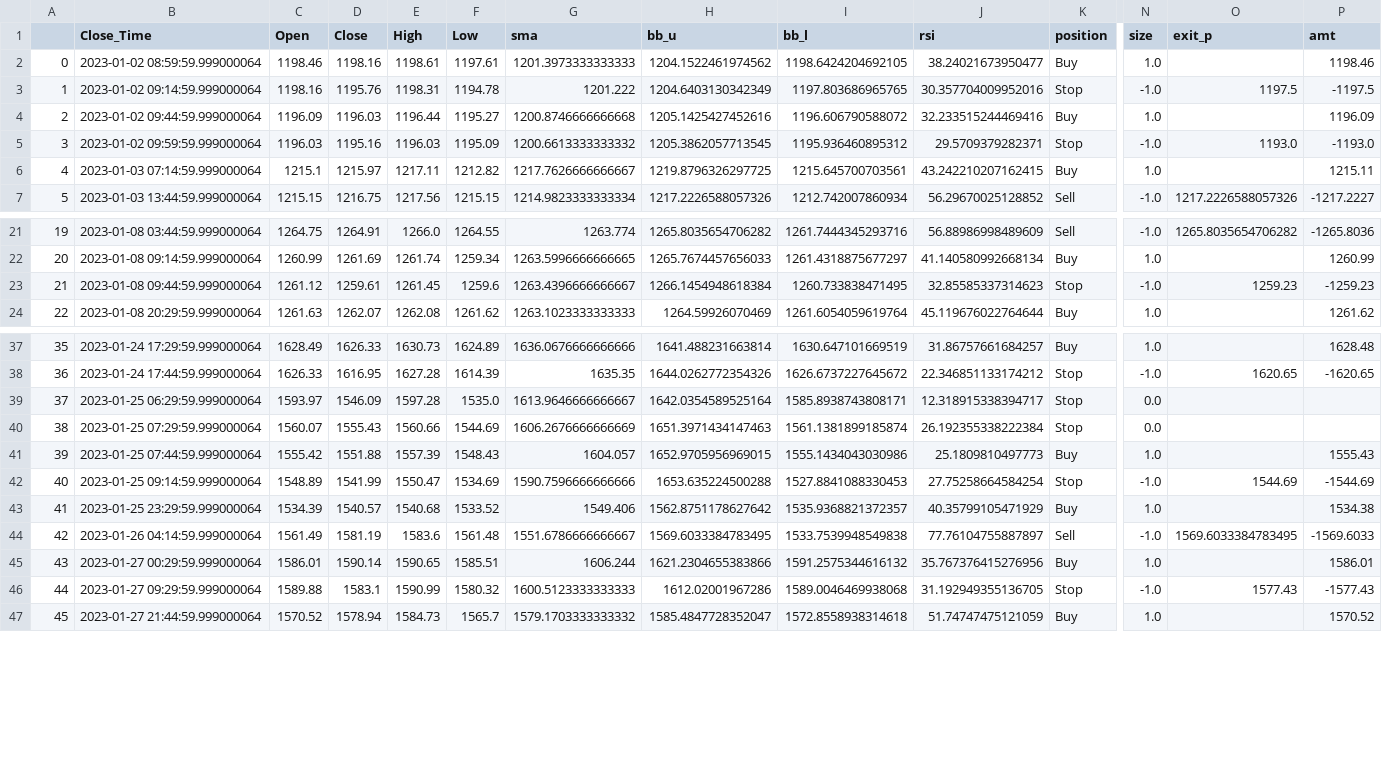
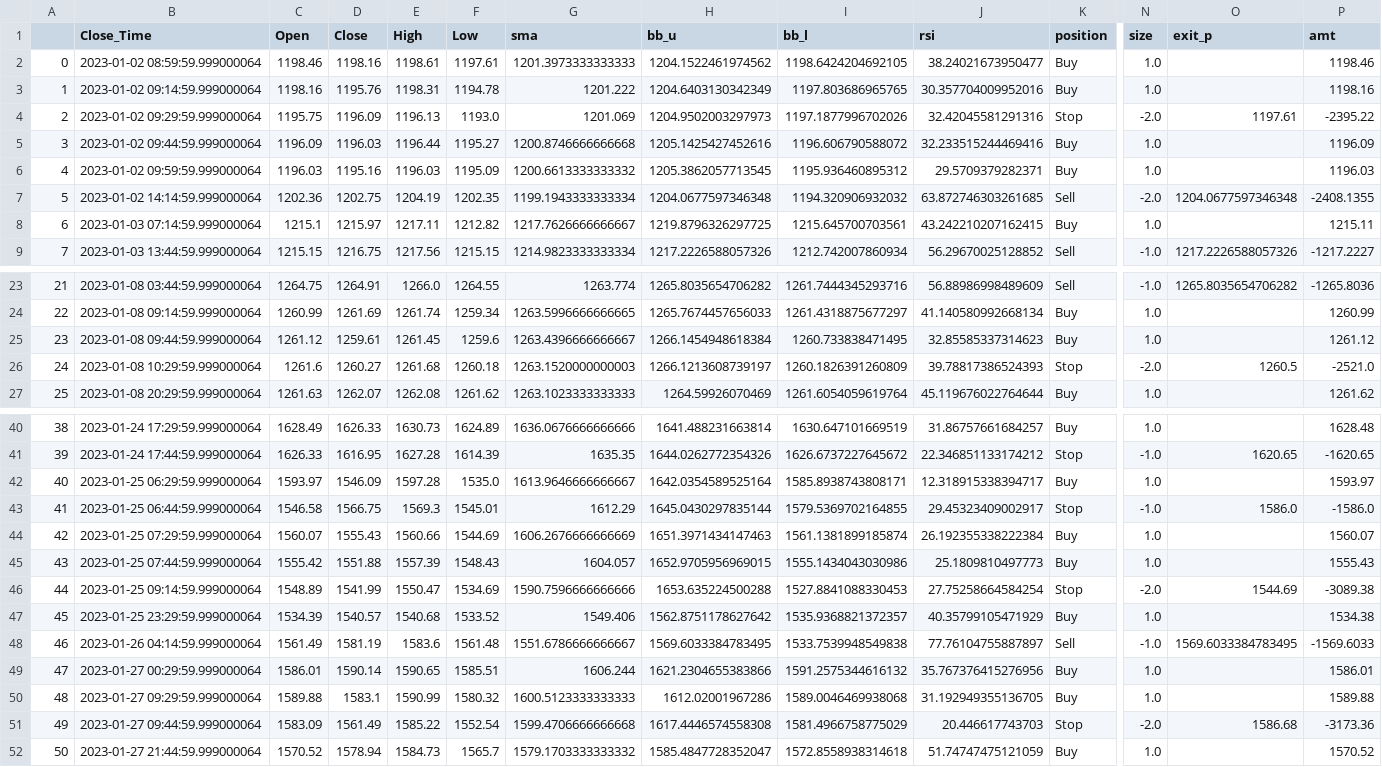
Before and after one commit to chiangyenju/Trade, a CSV file: pos.csv, drawn as a sheet; only a part is shown, gaps mark what is left out; addresses are those after the commit; rows hold the shown columns only; the diff covers the shown part only; the diff names each change by its address in the sheet, - before the commit and + after, or states it on an @@ line.

```diff
--- a/pos.csv
+++ b/pos.csv
-K3 (position): Stop
+K3 (position): Buy
-N3 (size): -1.0
+N3 (size): 1.0
-O3 (exit_p): 1197.5
+O3 (exit_p): (empty)
-P3 (amt): -1197.5
+P3 (amt): 1198.16
+row 4: 2 | 2023-01-02 09:29:59.999000064 | 1195.75 | 1196.09 | 1196.13 | 1193.0 | 1201.069 | 1204.9502003297973 | 1197.1877996702026 | 32.42045581291316 | Stop | -2.0 | 1197.61 | -2395.22
@@ column A renumbered from row 5 down @@
-K6 (position): Stop
+K6 (position): Buy
-N6 (size): -1.0
+N6 (size): 1.0
-O6 (exit_p): 1193.0
+O6 (exit_p): (empty)
-P6 (amt): -1193.0
+P6 (amt): 1196.03
+row 7: 5 | 2023-01-02 14:14:59.999000064 | 1202.36 | 1202.75 | 1204.19 | 1202.35 | 1199.1943333333334 | 1204.0677597346348 | 1194.320906932032 | 63.872746303261685 | Sell | -2.0 | 1204.0677597346348 | -2408.1355
-K25 (position): Stop
+K25 (position): Buy
-N25 (size): -1.0
+N25 (size): 1.0
-O25 (exit_p): 1259.23
+O25 (exit_p): (empty)
-P25 (amt): -1259.23
+P25 (amt): 1261.12
+row 26: 24 | 2023-01-08 10:29:59.999000064 | 1261.6 | 1260.27 | 1261.68 | 1260.18 | 1263.1520000000003 | 1266.1213608739197 | 1260.1826391260809 | 39.78817386524393 | Stop | -2.0 | 1260.5 | -2521.0
-K42 (position): Stop
+K42 (position): Buy
-N42 (size): 0.0
+N42 (size): 1.0
-P42 (amt): (empty)
+P42 (amt): 1593.97
+row 43: 41 | 2023-01-25 06:44:59.999000064 | 1546.58 | 1566.75 | 1569.3 | 1545.01 | 1612.29 | 1645.0430297835144 | 1579.5369702164855 | 29.45323409002917 | Stop | -1.0 | 1586.0 | -1586.0
-K44 (position): Stop
+K44 (position): Buy
-N44 (size): 0.0
+N44 (size): 1.0
-P44 (amt): (empty)
+P44 (amt): 1560.07
-N46 (size): -1.0
+N46 (size): -2.0
-P46 (amt): -1544.69
+P46 (amt): -3089.38
-K50 (position): Stop
+K50 (position): Buy
-N50 (size): -1.0
+N50 (size): 1.0
-O50 (exit_p): 1577.43
+O50 (exit_p): (empty)
-P50 (amt): -1577.43
+P50 (amt): 1589.88
+row 51: 49 | 2023-01-27 09:44:59.999000064 | 1583.09 | 1561.49 | 1585.22 | 1552.54 | 1599.4706666666668 | 1617.4446574558308 | 1581.4966758775029 | 20.446617743703 | Stop | -2.0 | 1586.68 | -3173.36
```
Also changed, not shown: 2 added rows and 7 edited cells elsewhere in this file, 2 other files.
